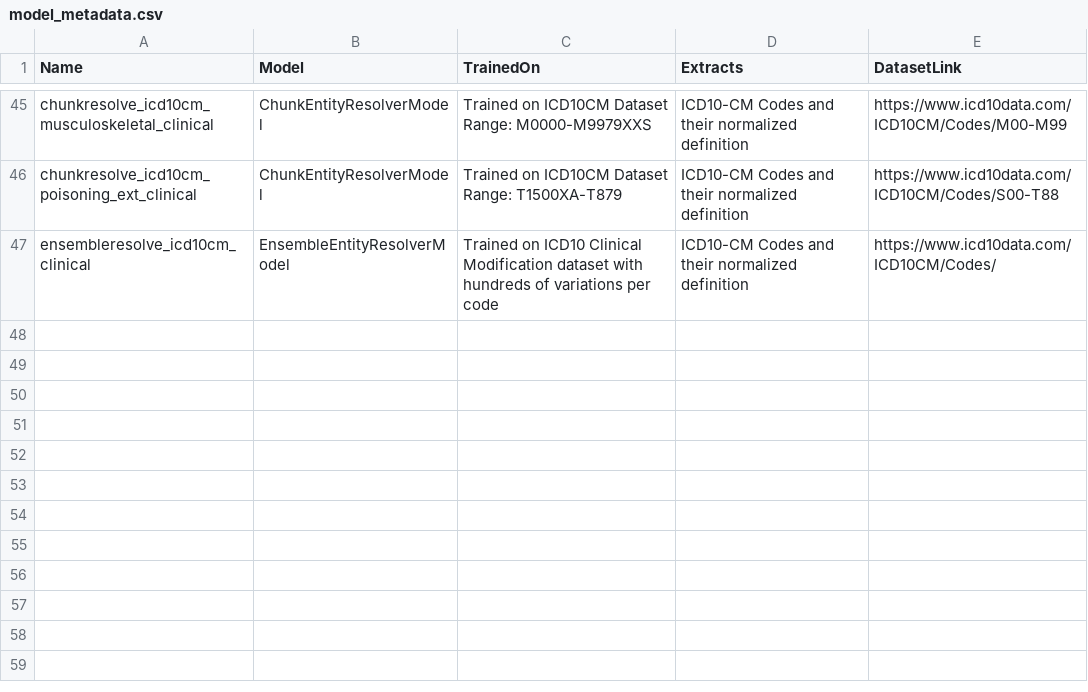
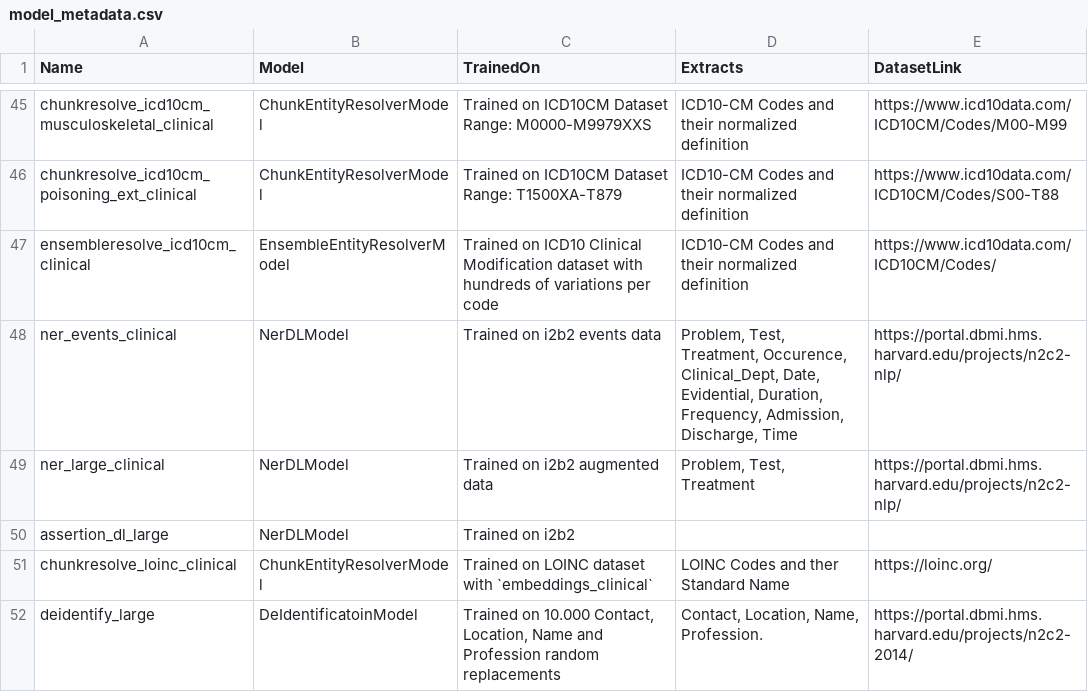
Before and after one commit to JohnSnowLabs/spark-nlp-models, a CSV file: entrerprise/model_metadata.csv, drawn as a sheet; only a part is shown, gaps mark what is left out; the diff names each change by its address in the sheet, - before the commit and + after, or states it on an @@ line.

Commit message:
New models 250 internal

```diff
--- a/entrerprise/model_metadata.csv
+++ b/entrerprise/model_metadata.csv
+row 48: ner_events_clinical | NerDLModel | Trained on i2b2 events data | Problem, Test, Treatment, Occurence, Clinical_Dept, Date, Evidential, Duration, Frequency, Admission, Discharge, Time | https://portal.dbmi.hms.harvard.edu/projects/n2c2-nlp/
+row 49: ner_large_clinical | NerDLModel | Trained on i2b2 augmented data | Problem, Test, Treatment | https://portal.dbmi.hms.harvard.edu/projects/n2c2-nlp/
+row 50: assertion_dl_large | NerDLModel | Trained on i2b2
+row 51: chunkresolve_loinc_clinical | ChunkEntityResolverModel | Trained on LOINC dataset with `embeddings_clinical` | LOINC Codes and ther Standard Name | https://loinc.org/
+row 52: deidentify_large | DeIdentificatoinModel | Trained on 10.000 Contact, Location, Name and Profession random replacements | Contact, Location, Name, Profession. | https://portal.dbmi.hms.harvard.edu/projects/n2c2-2014/
```
Also changed, not shown: 1 other file.
